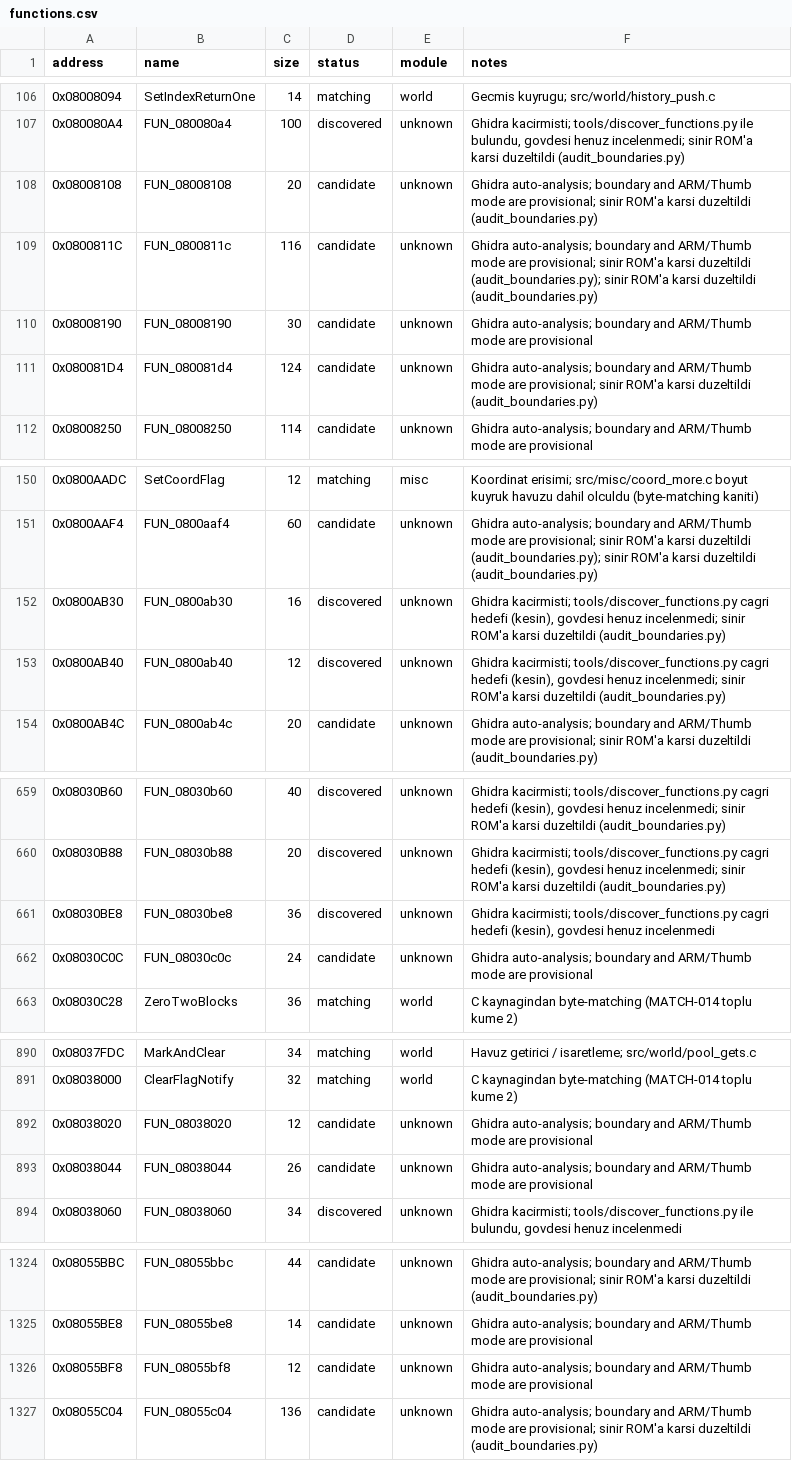
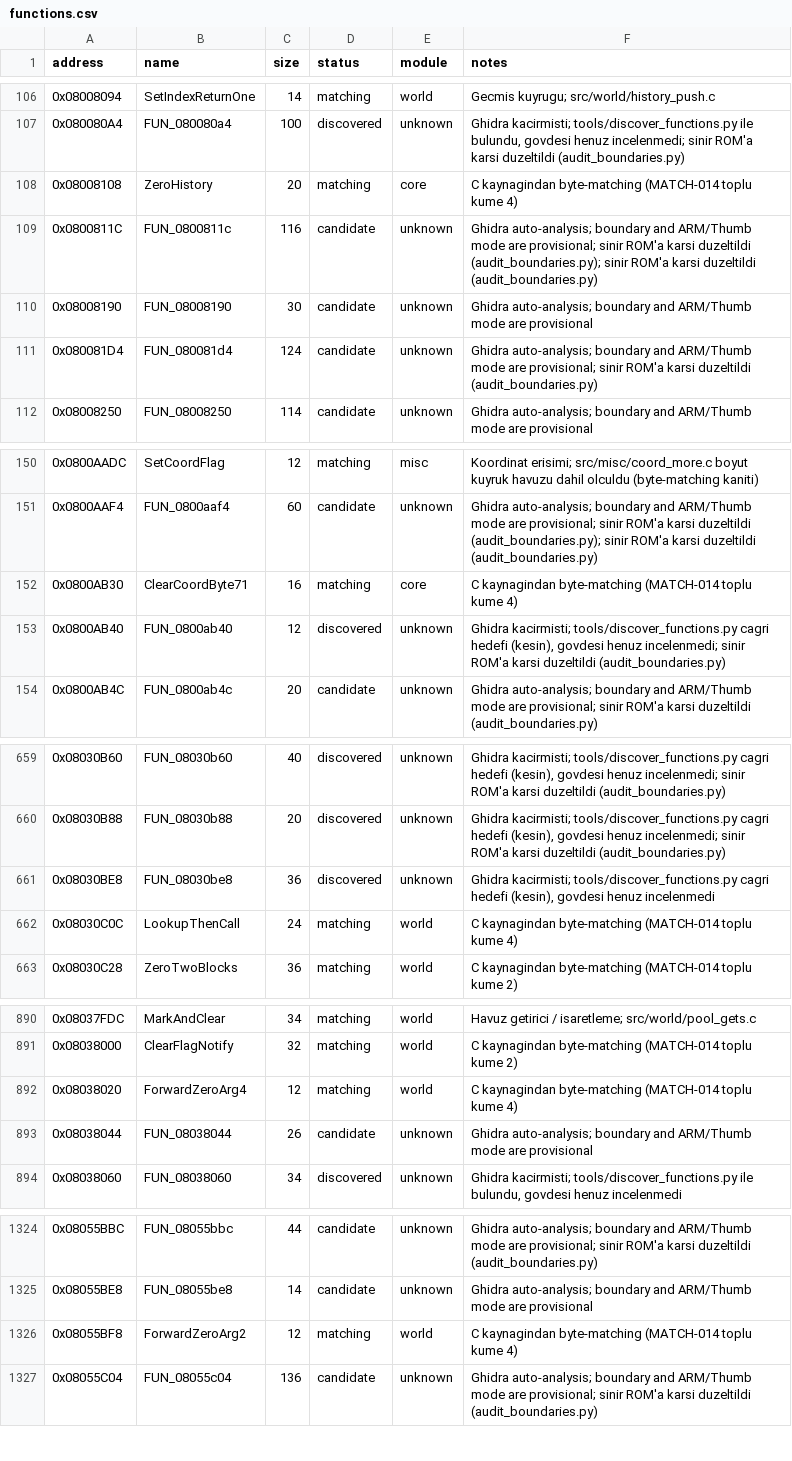
Before and after one commit to ahm3texe/gta-advance, a CSV file: data/functions.csv, drawn as a sheet; only a part is shown, gaps mark what is left out; the diff covers the shown part only.

```diff
--- a/data/functions.csv
+++ b/data/functions.csv
@@ -107,3 +107,3 @@ address,name,size,status,module,notes
 0x080080A4,FUN_080080a4,100,discovered,unknown,"Ghidra kacirmisti; tools/discover_functions.py ile bulundu, govdesi henuz incelenmedi; sinir ROM'a karsi duzeltildi (audit_boundaries.py)"
-0x08008108,FUN_08008108,20,candidate,unknown,Ghidra auto-analysis; boundary and ARM/Thumb mode are provisional; sinir ROM'a karsi duzeltildi (audit_boundaries.py)
+0x08008108,ZeroHistory,20,matching,core,C kaynagindan byte-matching (MATCH-014 toplu kume 4)
 0x0800811C,FUN_0800811c,116,candidate,unknown,Ghidra auto-analysis; boundary and ARM/Thumb mode are provisional; sinir ROM'a karsi duzeltildi (audit_boundaries.py); sinir ROM'a karsi duzeltildi (audit_boundaries.py)
@@ -151,3 +151,3 @@ address,name,size,status,module,notes
 0x0800AAF4,FUN_0800aaf4,60,candidate,unknown,Ghidra auto-analysis; boundary and ARM/Thumb mode are provisional; sinir ROM'a karsi duzeltildi (audit_boundaries.py); sinir ROM'a karsi duzeltildi (audit_boundaries.py)
-0x0800AB30,FUN_0800ab30,16,discovered,unknown,"Ghidra kacirmisti; tools/discover_functions.py cagri hedefi (kesin), govdesi henuz incelenmedi; sinir ROM'a karsi duzeltildi (audit_boundaries.py)"
+0x0800AB30,ClearCoordByte71,16,matching,core,C kaynagindan byte-matching (MATCH-014 toplu kume 4)
 0x0800AB40,FUN_0800ab40,12,discovered,unknown,"Ghidra kacirmisti; tools/discover_functions.py cagri hedefi (kesin), govdesi henuz incelenmedi; sinir ROM'a karsi duzeltildi (audit_boundaries.py)"
@@ -661,3 +661,3 @@ address,name,size,status,module,notes
 0x08030BE8,FUN_08030be8,36,discovered,unknown,"Ghidra kacirmisti; tools/discover_functions.py cagri hedefi (kesin), govdesi henuz incelenmedi"
-0x08030C0C,FUN_08030c0c,24,candidate,unknown,Ghidra auto-analysis; boundary and ARM/Thumb mode are provisional
+0x08030C0C,LookupThenCall,24,matching,world,C kaynagindan byte-matching (MATCH-014 toplu kume 4)
 0x08030C28,ZeroTwoBlocks,36,matching,world,C kaynagindan byte-matching (MATCH-014 toplu kume 2)
@@ -891,3 +891,3 @@ address,name,size,status,module,notes
 0x08038000,ClearFlagNotify,32,matching,world,C kaynagindan byte-matching (MATCH-014 toplu kume 2)
-0x08038020,FUN_08038020,12,candidate,unknown,Ghidra auto-analysis; boundary and ARM/Thumb mode are provisional
+0x08038020,ForwardZeroArg4,12,matching,world,C kaynagindan byte-matching (MATCH-014 toplu kume 4)
 0x08038044,FUN_08038044,26,candidate,unknown,Ghidra auto-analysis; boundary and ARM/Thumb mode are provisional
@@ -1325,3 +1325,3 @@ address,name,size,status,module,notes
 0x08055BE8,FUN_08055be8,14,candidate,unknown,Ghidra auto-analysis; boundary and ARM/Thumb mode are provisional
-0x08055BF8,FUN_08055bf8,12,candidate,unknown,Ghidra auto-analysis; boundary and ARM/Thumb mode are provisional
+0x08055BF8,ForwardZeroArg2,12,matching,world,C kaynagindan byte-matching (MATCH-014 toplu kume 4)
 0x08055C04,FUN_08055c04,136,candidate,unknown,Ghidra auto-analysis; boundary and ARM/Thumb mode are provisional; sinir ROM'a karsi duzeltildi (audit_boundaries.py)
```
Also changed, not shown: 5 edited cells elsewhere in this file, data/c_sources.csv, data/matching_regions.csv, 14 other files.
